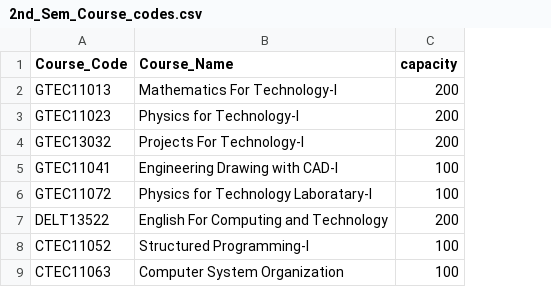
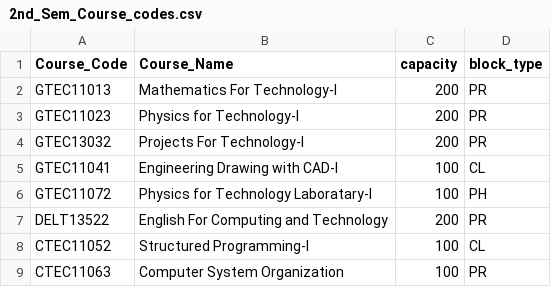
Before and after one commit to 99lakshan/Automatic-timetable-generator-without-genetic-algorithm-, a CSV file: Data/2nd_Sem_Course_codes.csv, drawn as a sheet; only a part is shown; the diff names each change by its address in the sheet, - before the commit and + after, or states it on an @@ line.

Commit message:
updated @2.41

```diff
--- a/Data/2nd_Sem_Course_codes.csv
+++ b/Data/2nd_Sem_Course_codes.csv
+column D (block_type), rows 2-9: PR | PR | PR | CL | PH | PR | CL | PR
```
